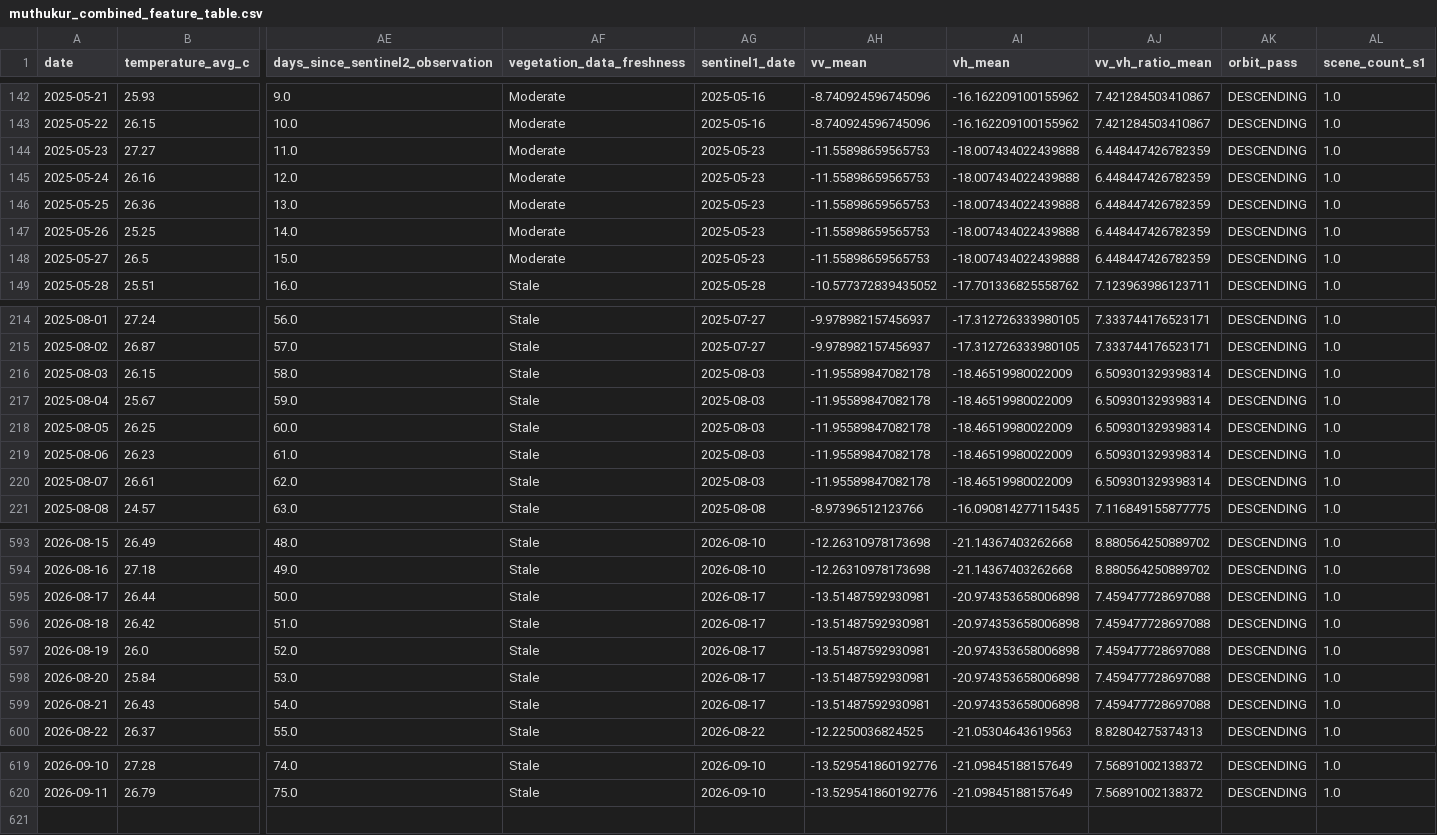
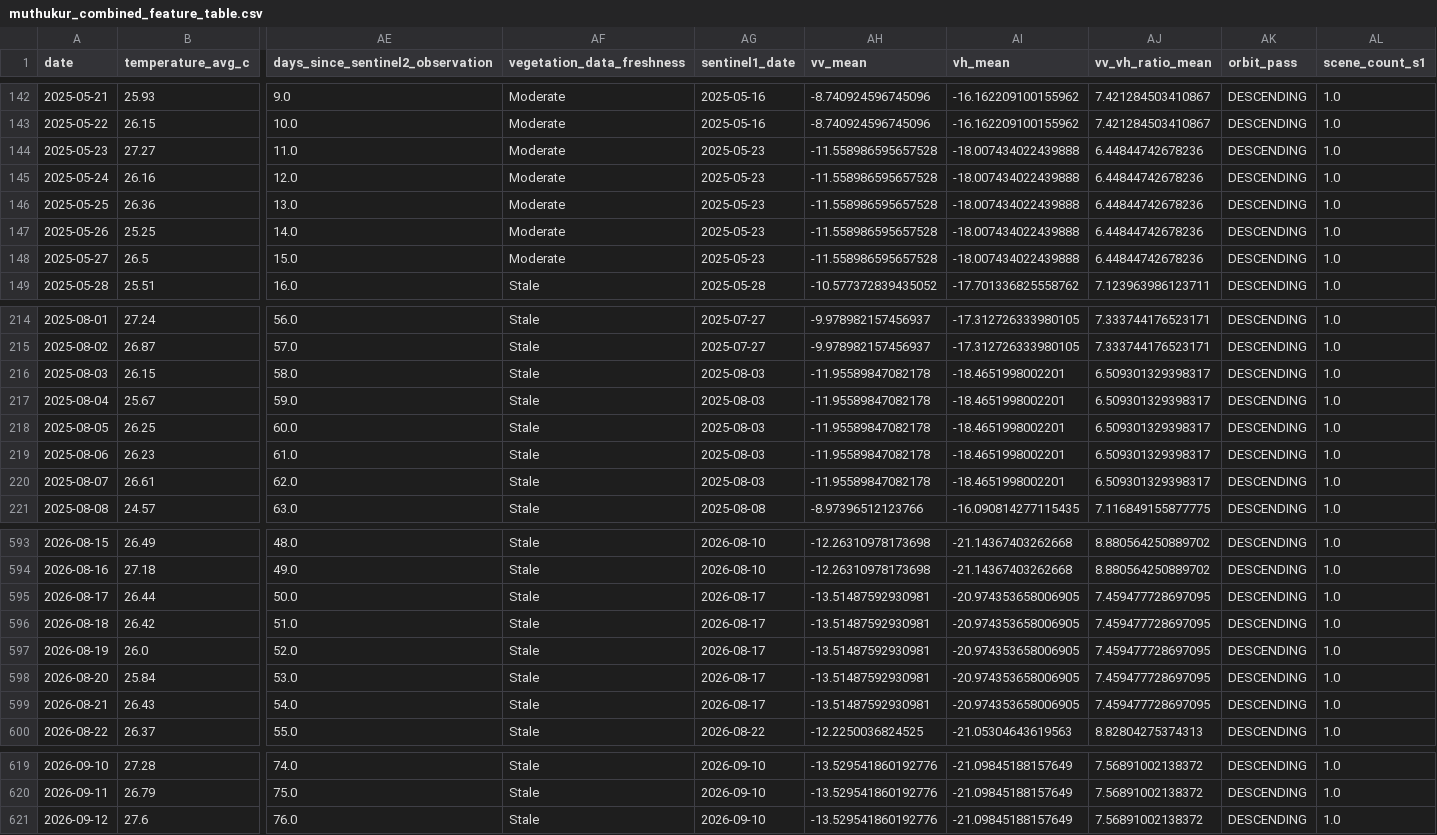
Before and after one commit to vanaprashanth/mango-digital-twin, a CSV file: data/processed/muthukur_combined_feature_table.csv, drawn as a sheet; only a part is shown, gaps mark what is left out; rows hold the shown columns only; the diff names each change by its address in the sheet, - before the commit and + after, or states it on an @@ line.

```diff
--- a/data/processed/muthukur_combined_feature_table.csv
+++ b/data/processed/muthukur_combined_feature_table.csv
-AH144:AH148 (vv_mean): -11.55898659565753
+AH144:AH148 (vv_mean): -11.558986595657528
-AJ144:AJ148 (vv_vh_ratio_mean): 6.448447426782359
+AJ144:AJ148 (vv_vh_ratio_mean): 6.44844742678236
-AI216:AI220 (vh_mean): -18.46519980022009
+AI216:AI220 (vh_mean): -18.4651998002201
-AJ216:AJ220 (vv_vh_ratio_mean): 6.509301329398314
+AJ216:AJ220 (vv_vh_ratio_mean): 6.509301329398317
-AI595:AI599 (vh_mean): -20.974353658006898
+AI595:AI599 (vh_mean): -20.974353658006905
-AJ595:AJ599 (vv_vh_ratio_mean): 7.459477728697088
+AJ595:AJ599 (vv_vh_ratio_mean): 7.459477728697095
+row 621: 2026-09-12 | 27.6 | 76.0 | Stale | 2026-09-10 | -13.529541860192776 | -21.09845188157649 | 7.56891002138372 | DESCENDING | 1.0
```
Also changed, not shown: data/processed/muthukur_fao56_model_comparison.csv, data/processed/muthukur_fao56_phenology_water_balance.csv, 15 other files.
